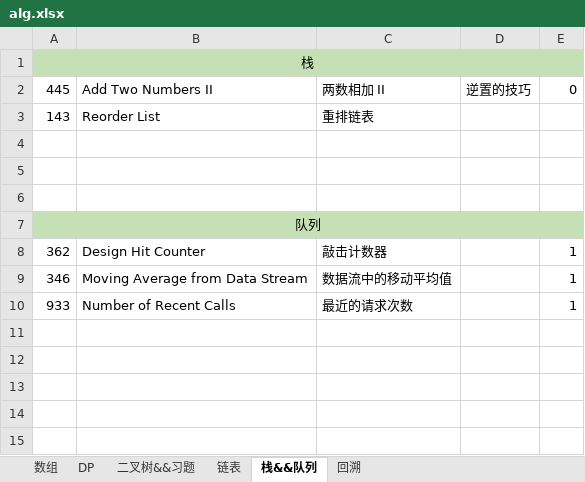
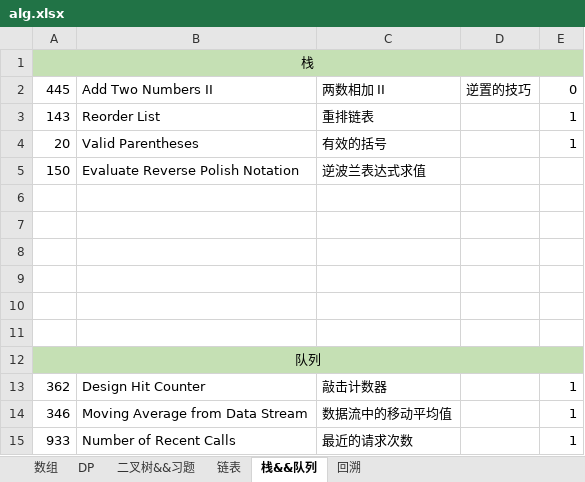
Before and after one commit to KyleQiao1992/fuking-algrithm, an Excel workbook: alg.xlsx, sheet 栈&&队列, drawn as a sheet; values as stored, in another font and other column widths than the file's, no borders; the diff names each change by its address in the sheet, - before the commit and + after, or states it on an @@ line.

```diff
--- a/alg.xlsx (sheet 栈&&队列)
+++ b/alg.xlsx (sheet 栈&&队列)
-E3: (empty)
+E3: 1
+row 4: 20 | Valid Parentheses | 有效的括号 |  | 1
+row 5: 150 | Evaluate Reverse Polish Notation | 逆波兰表达式求值
+row 6: (empty)
+row 7: (empty)
+row 8: (empty)
```
Also changed, not shown: sheet 数组, 7 other files.
